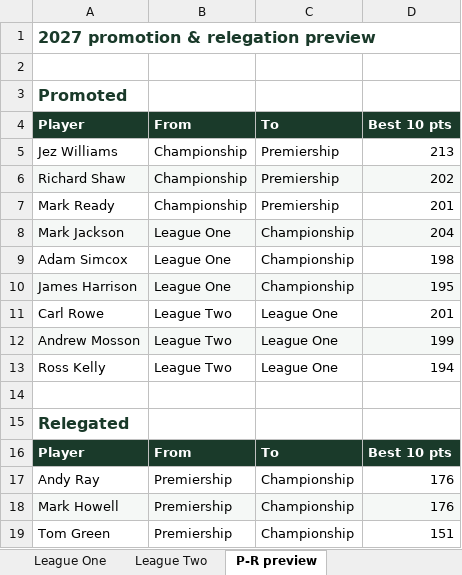
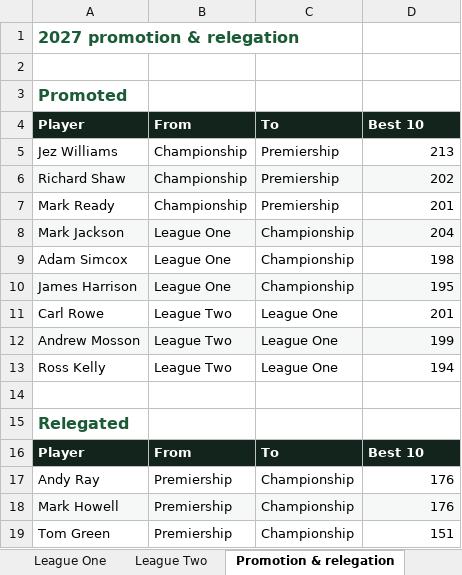
Before and after one commit to reddii7/wags_2026, an Excel workbook: WAGS_2026_Final_Day_Presentation.xlsx, sheet Promotion & relegation, drawn as a sheet; only a part is shown; values as stored, in another font and other column widths than the file's, no borders; the diff names each change by its address in the sheet, - before the commit and + after, or states it on an @@ line.

```diff
--- a/WAGS_2026_Final_Day_Presentation.xlsx (sheet Promotion & relegation)
+++ b/WAGS_2026_Final_Day_Presentation.xlsx (sheet Promotion & relegation)
-sheet tab: P-R preview
+sheet tab: Promotion & relegation
-A1: 2027 promotion & relegation preview
+A1: 2027 promotion & relegation
-A1 text colour: #1A3A2A
+A1 text colour: #1B5C37
-A3 text colour: #1A3A2A
+A3 text colour: #1B5C37
-D4: Best 10 pts
+D4: Best 10
-A15 text colour: #1A3A2A
+A15 text colour: #1B5C37
-D16: Best 10 pts
+D16: Best 10
```
Also changed, not shown: sheet Headlines, sheet Premiership, sheet Championship, sheet League One, sheet Best 14, sheet League Two, 2 more sheets, other sheet tabs, 2 other files.
